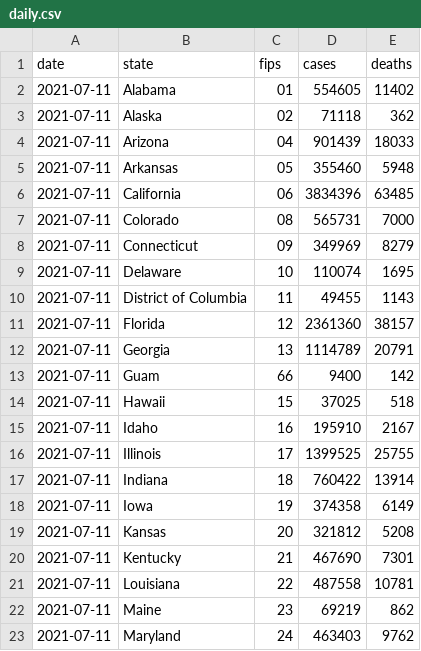
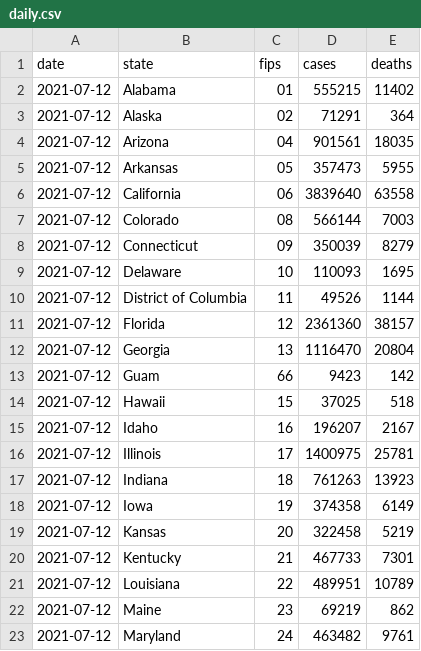
Before and after one commit to BarbaricEric/COVID-19-Tracker, a CSV file: nytimes_covid_19_data/nytimes_daily_reports/daily.csv, drawn as a sheet; only a part is shown; the diff covers the shown part only.

Commit message:
Update daily.csv

```diff
--- a/nytimes_covid_19_data/nytimes_daily_reports/daily.csv
+++ b/nytimes_covid_19_data/nytimes_daily_reports/daily.csv
@@ -1,23 +1,23 @@
 date,state,fips,cases,deaths
-2021-07-11,Alabama,01,554605,11402
-2021-07-11,Alaska,02,71118,362
-2021-07-11,Arizona,04,901439,18033
-2021-07-11,Arkansas,05,355460,5948
-2021-07-11,California,06,3834396,63485
-2021-07-11,Colorado,08,565731,7000
-2021-07-11,Connecticut,09,349969,8279
-2021-07-11,Delaware,10,110074,1695
-2021-07-11,District of Columbia,11,49455,1143
-2021-07-11,Florida,12,2361360,38157
-2021-07-11,Georgia,13,1114789,20791
-2021-07-11,Guam,66,9400,142
-2021-07-11,Hawaii,15,37025,518
-2021-07-11,Idaho,16,195910,2167
-2021-07-11,Illinois,17,1399525,25755
-2021-07-11,Indiana,18,760422,13914
-2021-07-11,Iowa,19,374358,6149
-2021-07-11,Kansas,20,321812,5208
-2021-07-11,Kentucky,21,467690,7301
-2021-07-11,Louisiana,22,487558,10781
-2021-07-11,Maine,23,69219,862
-2021-07-11,Maryland,24,463403,9762
+2021-07-12,Alabama,01,555215,11402
+2021-07-12,Alaska,02,71291,364
+2021-07-12,Arizona,04,901561,18035
+2021-07-12,Arkansas,05,357473,5955
+2021-07-12,California,06,3839640,63558
+2021-07-12,Colorado,08,566144,7003
+2021-07-12,Connecticut,09,350039,8279
+2021-07-12,Delaware,10,110093,1695
+2021-07-12,District of Columbia,11,49526,1144
+2021-07-12,Florida,12,2361360,38157
+2021-07-12,Georgia,13,1116470,20804
+2021-07-12,Guam,66,9423,142
+2021-07-12,Hawaii,15,37025,518
+2021-07-12,Idaho,16,196207,2167
+2021-07-12,Illinois,17,1400975,25781
+2021-07-12,Indiana,18,761263,13923
+2021-07-12,Iowa,19,374358,6149
+2021-07-12,Kansas,20,322458,5219
+2021-07-12,Kentucky,21,467733,7301
+2021-07-12,Louisiana,22,489951,10789
+2021-07-12,Maine,23,69219,862
+2021-07-12,Maryland,24,463482,9761
```
Also changed, not shown: 85 edited cells elsewhere in this file.
